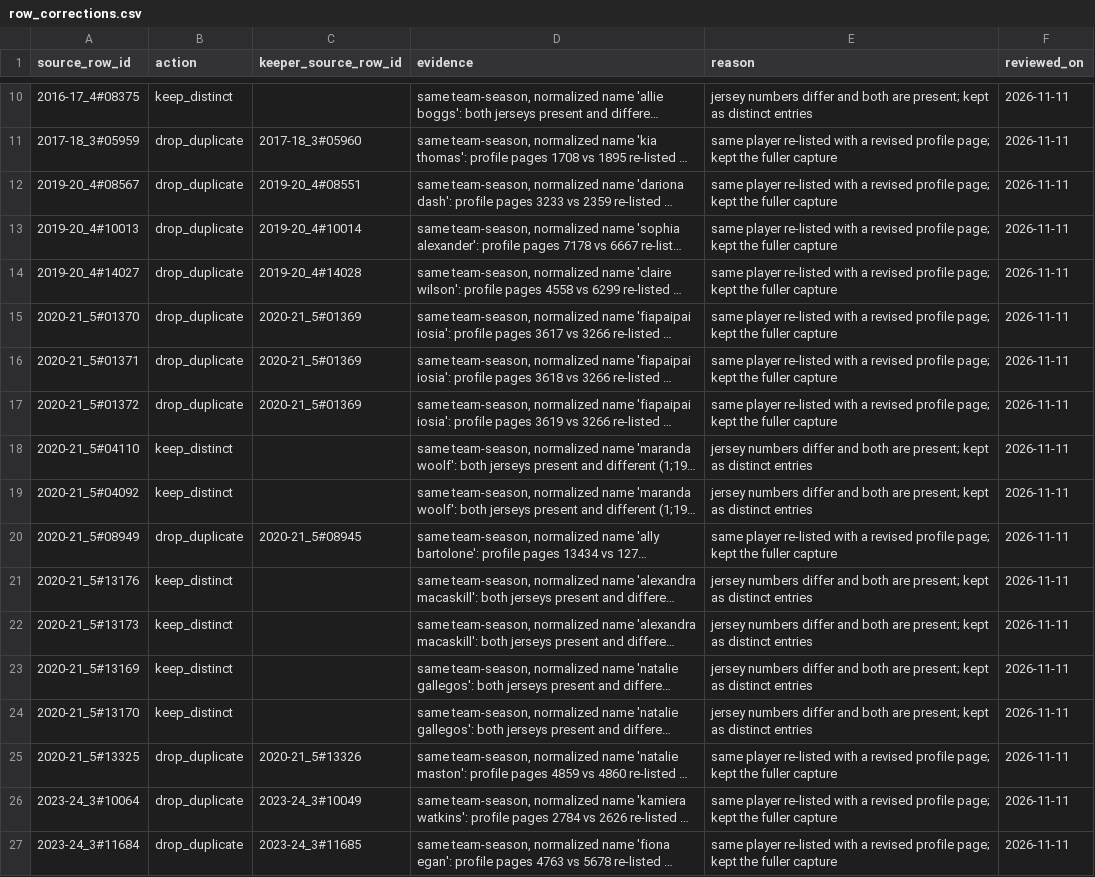
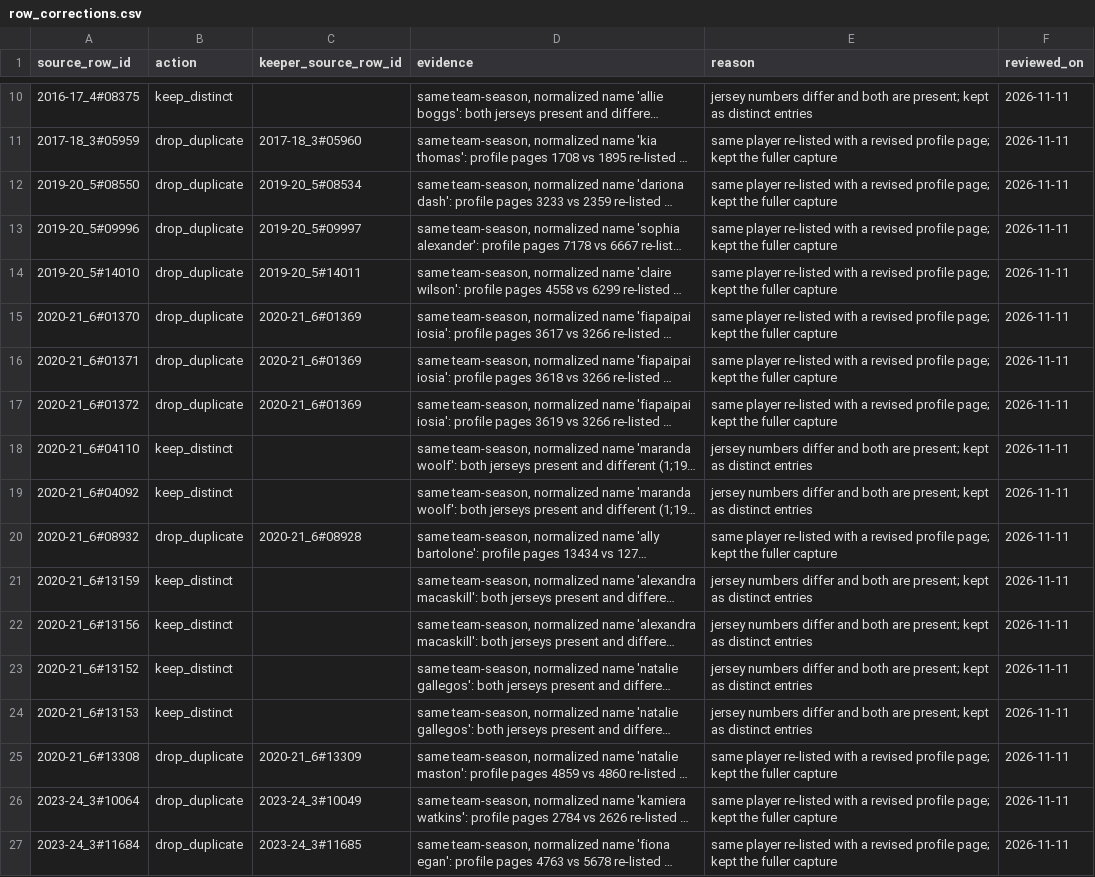
Before and after one commit to Sports-Roster-Data/womens-volleyball, a CSV file: corrections/row_corrections.csv, drawn as a sheet; only a part is shown, gaps mark what is left out; long unchanged cells end in …; the diff names each change by its address in the sheet, - before the commit and + after, or states it on an @@ line.

```diff
--- a/corrections/row_corrections.csv
+++ b/corrections/row_corrections.csv
-A12 (source_row_id): 2019-20_4#08567
+A12 (source_row_id): 2019-20_5#08550
-C12 (keeper_source_row_id): 2019-20_4#08551
+C12 (keeper_source_row_id): 2019-20_5#08534
-A13 (source_row_id): 2019-20_4#10013
+A13 (source_row_id): 2019-20_5#09996
-C13 (keeper_source_row_id): 2019-20_4#10014
+C13 (keeper_source_row_id): 2019-20_5#09997
-A14 (source_row_id): 2019-20_4#14027
+A14 (source_row_id): 2019-20_5#14010
-C14 (keeper_source_row_id): 2019-20_4#14028
+C14 (keeper_source_row_id): 2019-20_5#14011
-A15 (source_row_id): 2020-21_5#01370
+A15 (source_row_id): 2020-21_6#01370
-C15:C17 (keeper_source_row_id): 2020-21_5#01369
+C15:C17 (keeper_source_row_id): 2020-21_6#01369
-A16 (source_row_id): 2020-21_5#01371
+A16 (source_row_id): 2020-21_6#01371
-A17 (source_row_id): 2020-21_5#01372
+A17 (source_row_id): 2020-21_6#01372
-A18 (source_row_id): 2020-21_5#04110
+A18 (source_row_id): 2020-21_6#04110
-A19 (source_row_id): 2020-21_5#04092
+A19 (source_row_id): 2020-21_6#04092
-A20 (source_row_id): 2020-21_5#08949
+A20 (source_row_id): 2020-21_6#08932
-C20 (keeper_source_row_id): 2020-21_5#08945
+C20 (keeper_source_row_id): 2020-21_6#08928
-A21 (source_row_id): 2020-21_5#13176
+A21 (source_row_id): 2020-21_6#13159
-A22 (source_row_id): 2020-21_5#13173
+A22 (source_row_id): 2020-21_6#13156
-A23 (source_row_id): 2020-21_5#13169
+A23 (source_row_id): 2020-21_6#13152
-A24 (source_row_id): 2020-21_5#13170
+A24 (source_row_id): 2020-21_6#13153
-A25 (source_row_id): 2020-21_5#13325
+A25 (source_row_id): 2020-21_6#13308
-C25 (keeper_source_row_id): 2020-21_5#13326
+C25 (keeper_source_row_id): 2020-21_6#13309
```
Also changed, not shown: corrections/cell_corrections.csv, data/derived/audits/2019-20/duplicate_review.csv, 22 other files.
